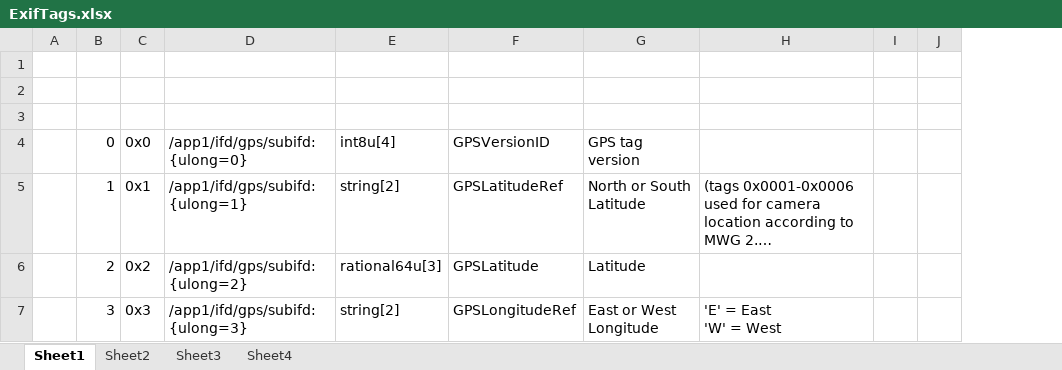
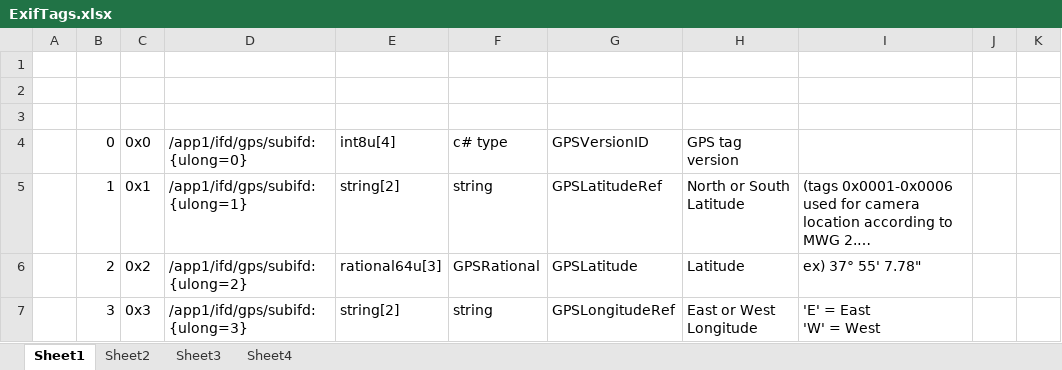
Before and after one commit to innotester/essencelib4csharp, an Excel workbook: doc/ExifTags.xlsx, sheet Sheet1, drawn as a sheet; only a part is shown; long unchanged cells end in …; values as stored, in another font and other column widths than the file's, no borders; addresses are those after the commit; the diff covers the shown part only; the diff names each change by its address in the sheet, - before the commit and + after, or states it on an @@ line.

```diff
--- a/doc/ExifTags.xlsx (sheet Sheet1)
+++ b/doc/ExifTags.xlsx (sheet Sheet1)
+column F, rows 4-7: c# type | string | GPSRational | string
-I6: (empty)
+I6: ex) 37° 55' 7.78"
```
Also changed, not shown: 17 edited cells elsewhere in this sheet, 2 other files.
